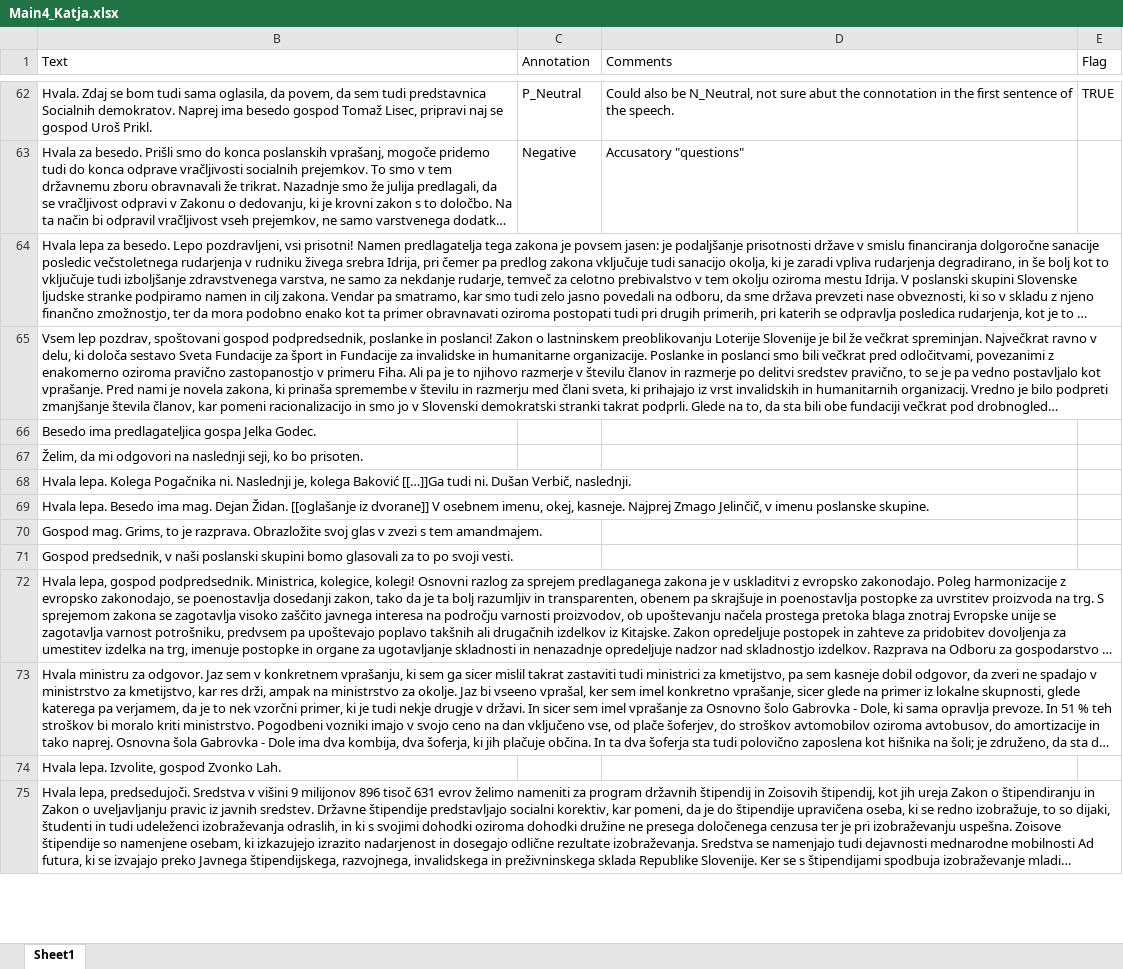
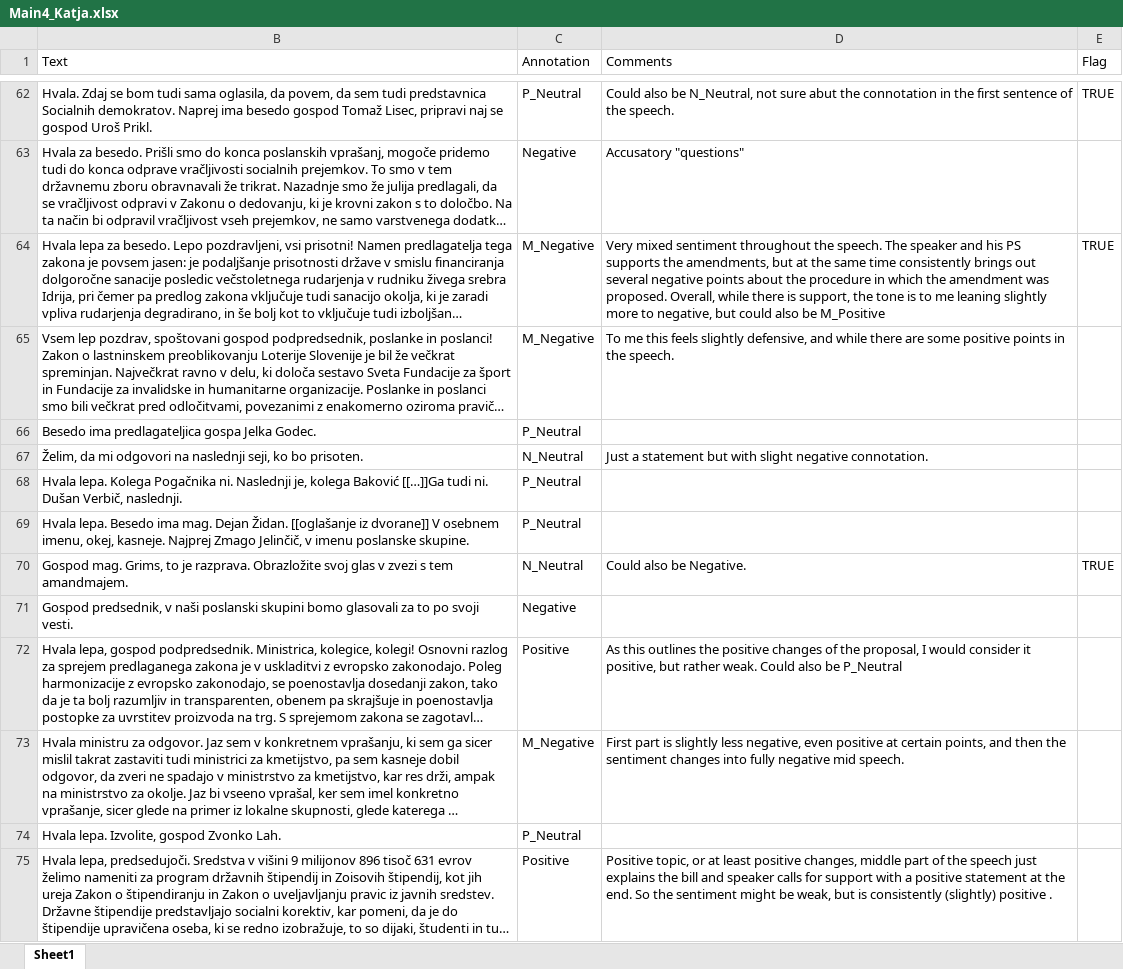
Before and after one commit to katjameden/ParlaMint_Sentiment, an Excel workbook: Annotation_Main/Main4/Main4_Katja.xlsx, sheet Sheet1, drawn as a sheet; only a part is shown, gaps mark what is left out; long unchanged cells end in …; values as stored, in another font and other column widths than the file's, no cell formats; the diff covers the shown part only; the diff names each change by its address in the sheet, - before the commit and + after, or states it on an @@ line.

Commit message:
Calculate ACC for non-procedural speeches

```diff
--- a/Annotation_Main/Main4/Main4_Katja.xlsx (sheet Sheet1)
+++ b/Annotation_Main/Main4/Main4_Katja.xlsx (sheet Sheet1)
-C64:C65 (Annotation): (empty)
+C64:C65 (Annotation): M_Negative
-D64 (Comments): (empty)
+D64 (Comments): Very mixed sentiment throughout the speech. The speaker and his PS supports the amendments, but at the same time consistently brings out several negative points about the procedure in which the amendment was proposed. Overall, while there is support, the tone is to me leaning slightly more to negative, but could also be M_Positive
-E64 (Flag): (empty)
+E64 (Flag): TRUE
-D65 (Comments): (empty)
+D65 (Comments): To me this feels slightly defensive, and while there are some positive points in the speech.
-C66 (Annotation): (empty)
+C66 (Annotation): P_Neutral
-C67 (Annotation): (empty)
+C67 (Annotation): N_Neutral
-D67 (Comments): (empty)
+D67 (Comments): Just a statement but with slight negative connotation.
-C68:C69 (Annotation): (empty)
+C68:C69 (Annotation): P_Neutral
-C70 (Annotation): (empty)
+C70 (Annotation): N_Neutral
-D70 (Comments): (empty)
+D70 (Comments): Could also be Negative.
-E70 (Flag): (empty)
+E70 (Flag): TRUE
-C71 (Annotation): (empty)
+C71 (Annotation): Negative
-C72 (Annotation): (empty)
+C72 (Annotation): Positive
-D72 (Comments): (empty)
+D72 (Comments): As this outlines the positive changes of the proposal, I would consider it positive, but rather weak. Could also be P_Neutral
-C73 (Annotation): (empty)
+C73 (Annotation): M_Negative
-D73 (Comments): (empty)
+D73 (Comments): First part is slightly less negative, even positive at certain points, and then the sentiment changes into fully negative mid speech.
-C74 (Annotation): (empty)
+C74 (Annotation): P_Neutral
-C75 (Annotation): (empty)
+C75 (Annotation): Positive
-D75 (Comments): (empty)
+D75 (Comments): Positive topic, or at least positive changes, middle part of the speech just explains the bill and speaker calls for support with a positive statement at the end. So the sentiment might be weak, but is consistently (slightly) positive .
```
Also changed, not shown: 108 edited cells elsewhere in this sheet, cell formats, 1 other file.
